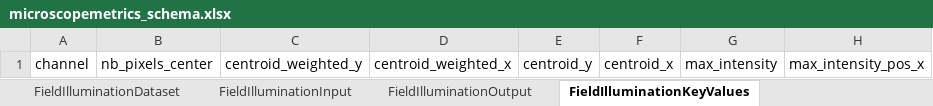
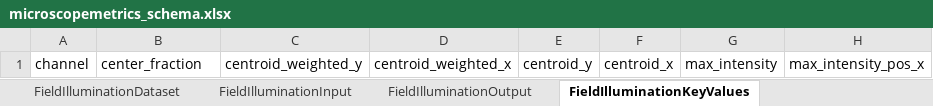
Before and after one commit to juliomateoslangerak/microscopemetrics-schema, an Excel workbook: project/excel/microscopemetrics_schema.xlsx, sheet FieldIlluminationKeyValues, drawn as a sheet; only a part is shown; values as stored, in another font and other column widths than the file's, no borders; the diff names each change by its address in the sheet, - before the commit and + after, or states it on an @@ line.

Commit message:
Replaced the number of pixels of the intensity area by the fraction of the area occupied

```diff
--- a/project/excel/microscopemetrics_schema.xlsx (sheet FieldIlluminationKeyValues)
+++ b/project/excel/microscopemetrics_schema.xlsx (sheet FieldIlluminationKeyValues)
-B1: nb_pixels_center
+B1: center_fraction
```
Also changed, not shown: 12 other files.
